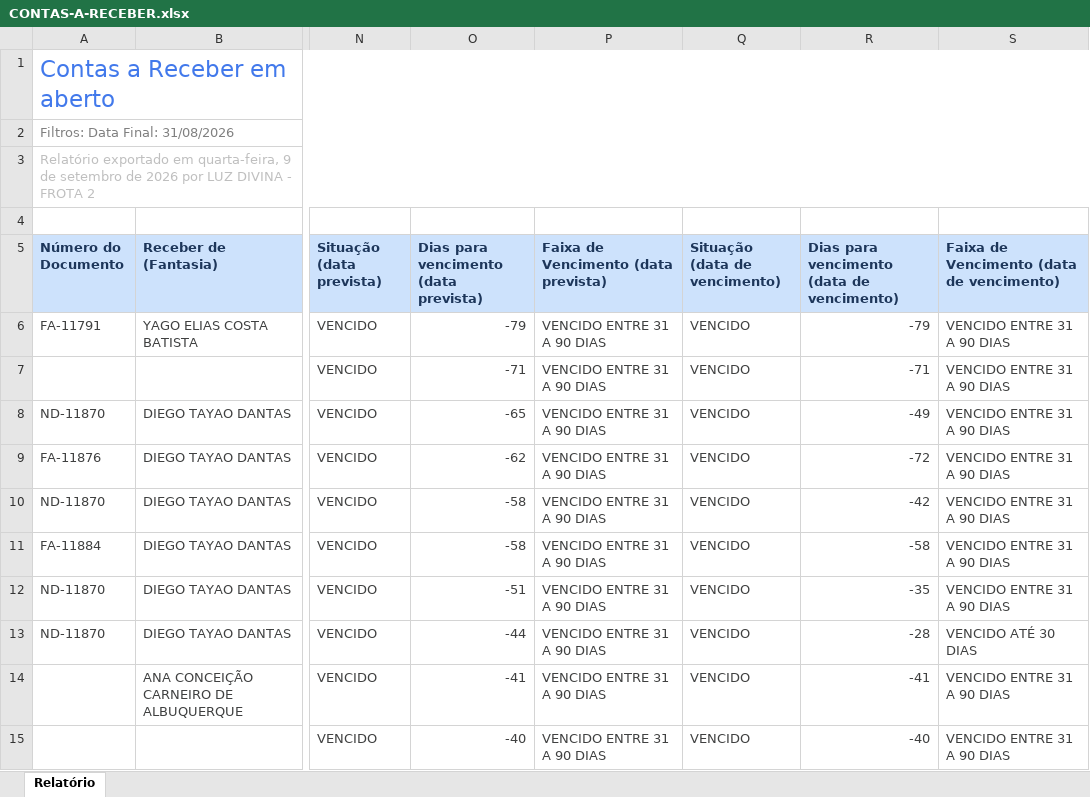
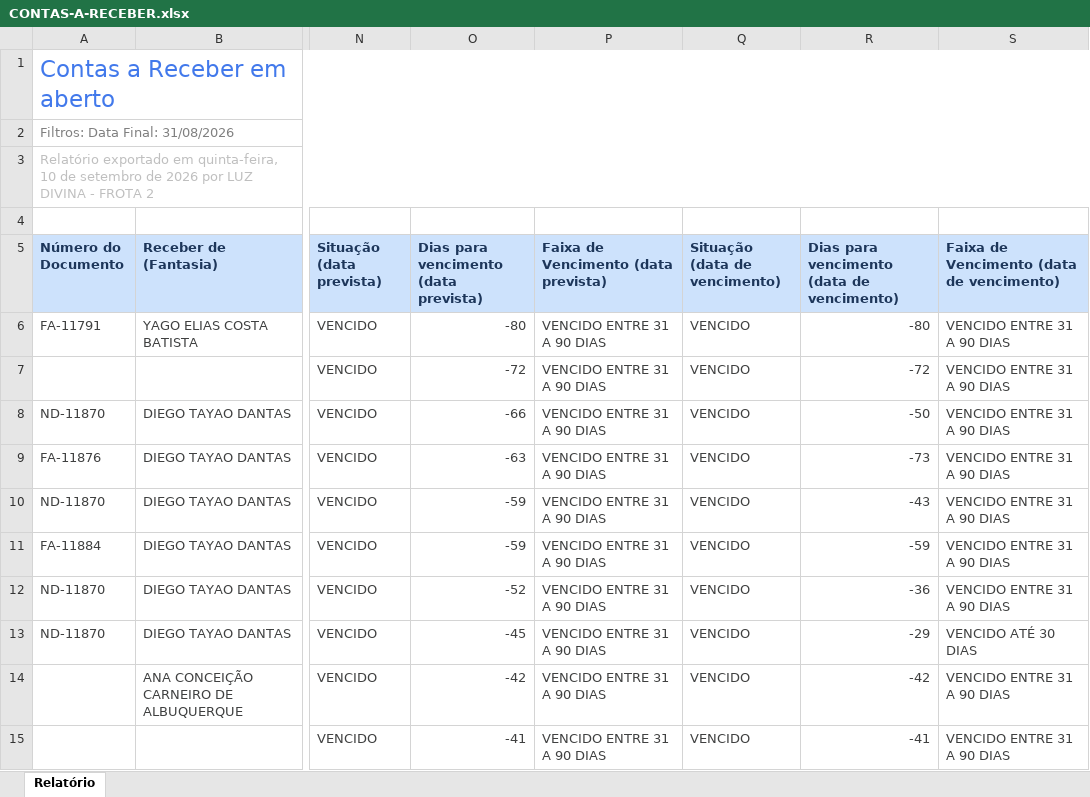
Before and after one commit to grupoativuz/Dashboard-Ativuz, an Excel workbook: planilhas/CONTAS-A-RECEBER.xlsx, sheet Relatório, drawn as a sheet; only a part is shown, gaps mark what is left out; values as stored, in another font and other column widths than the file's, no borders; the diff covers the shown part only; the diff names each change by its address in the sheet, - before the commit and + after, or states it on an @@ line.

Commit message:
chore: atualiza CONTAS-A-RECEBER.xlsx via automação (Gmail)

```diff
--- a/planilhas/CONTAS-A-RECEBER.xlsx (sheet Relatório)
+++ b/planilhas/CONTAS-A-RECEBER.xlsx (sheet Relatório)
-A3 (Número do Documento): …exportado em quarta-feira, 9 de setembro…
+A3 (Número do Documento): …exportado em quinta-feira, 10 de setembro…
-O6: -79
+O6: -80
-R6: -79
+R6: -80
-O7: -71
+O7: -72
-R7: -71
+R7: -72
-O8: -65
+O8: -66
-R8: -49
+R8: -50
-O9: -62
+O9: -63
-R9: -72
+R9: -73
-O10:O11: -58
+O10:O11: -59
-R10: -42
+R10: -43
-R11: -58
+R11: -59
-O12: -51
+O12: -52
-R12: -35
+R12: -36
-O13: -44
+O13: -45
-R13: -28
+R13: -29
-O14: -41
+O14: -42
-R14: -41
+R14: -42
-O15: -40
+O15: -41
-R15: -40
+R15: -41
```
Also changed, not shown: 1 added row, 1 removed row and 97 edited cells elsewhere in this sheet.
